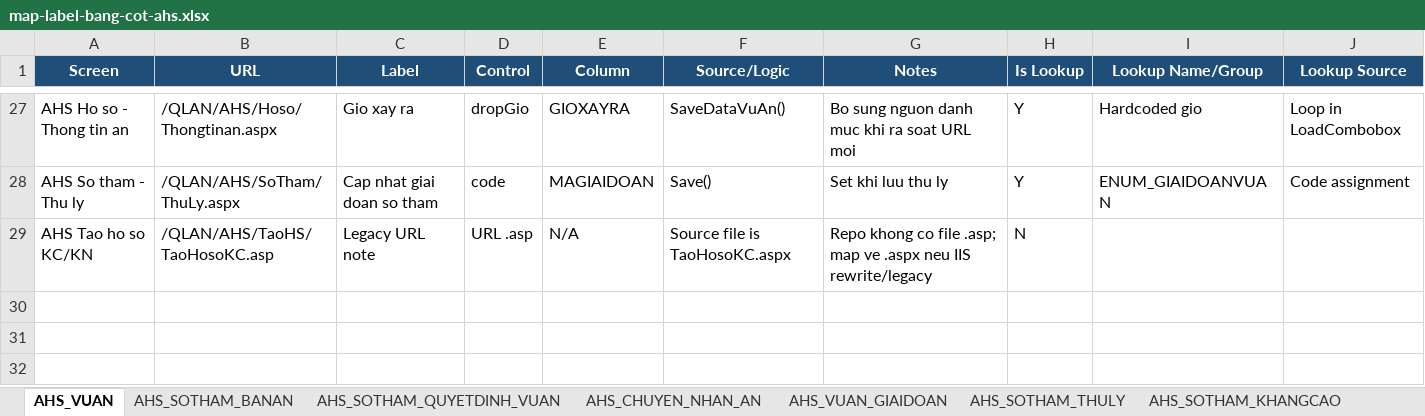
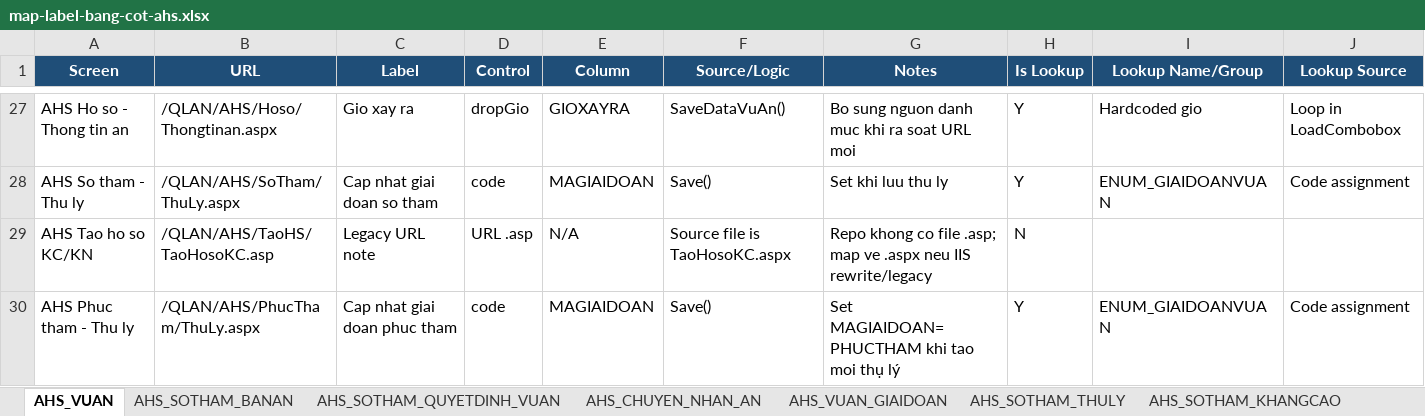
Before and after one commit to thuynt5853/gscm_app_nghiencuu, an Excel workbook: docs/map-label-bang-cot-ahs.xlsx, sheet AHS_VUAN, drawn as a sheet; only a part is shown, gaps mark what is left out; values as stored, in another font and other column widths than the file's, no borders; rows hold the shown columns only; the diff names each change by its address in the sheet, - before the commit and + after, or states it on an @@ line.

```diff
--- a/docs/map-label-bang-cot-ahs.xlsx (sheet AHS_VUAN)
+++ b/docs/map-label-bang-cot-ahs.xlsx (sheet AHS_VUAN)
+row 30: AHS Phuc tham - Thu ly | /QLAN/AHS/PhucTham/ThuLy.aspx | Cap nhat giai doan phuc tham | code | MAGIAIDOAN | Save() | Set MAGIAIDOAN=PHUCTHAM khi tao moi thụ lý | Y | ENUM_GIAIDOANVUAN | Code assignment
```
Also changed, not shown: sheet AHS_NGUOITHAMGIATOTUNG, sheet AHS_THAMPHANGIAIQUYET, sheet AHS_FILE, sheet AHS_SOTHAM_KHANGCAO, sheet STPT_QUANLY_SOTHULY, sheet LICHSU_XOA_SOTHULY, 6 more sheets, other sheet tabs, 1 other file.
